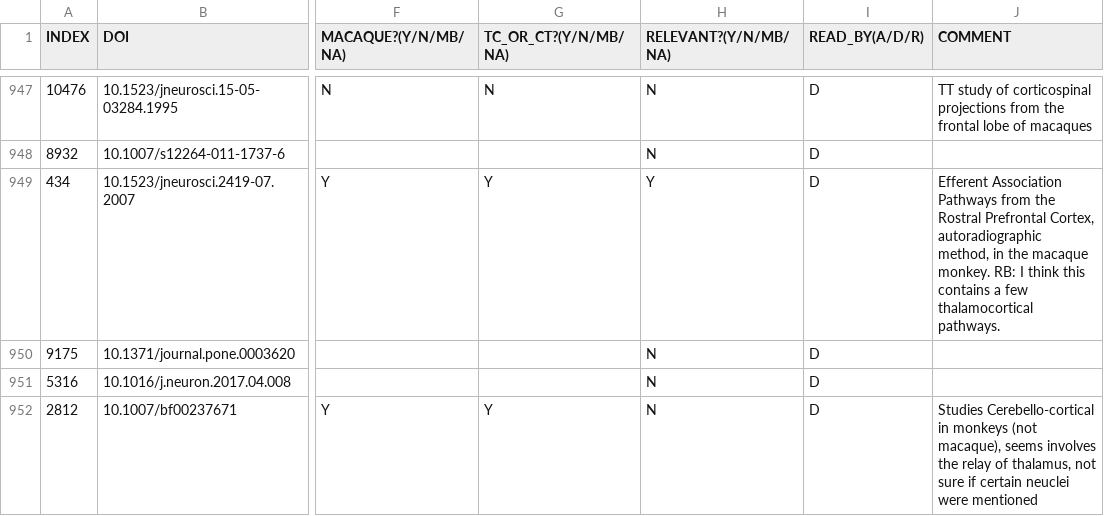
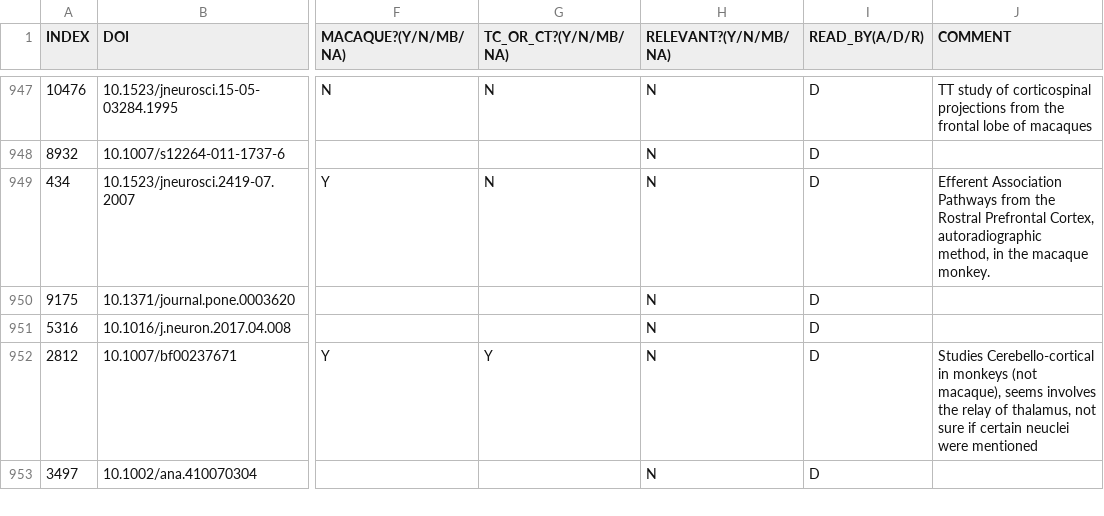
Before and after one commit to INM-6/ThaCoMac, a CSV file: datasets/03_potential_literature_database/potential_related_literature_testing_set_1000_labeled_complete.csv, drawn as a sheet; only a part is shown, gaps mark what is left out; the shorter side is filled out with more unchanged rows; the diff names each change by its address in the sheet, - before the commit and + after, or states it on an @@ line.

```diff
--- a/datasets/03_potential_literature_database/potential_related_literature_testing_set_1000_labeled_complete.csv
+++ b/datasets/03_potential_literature_database/potential_related_literature_testing_set_1000_labeled_complete.csv
-G949 (TC_OR_CT?(Y/N/MB/NA)): Y
+G949 (TC_OR_CT?(Y/N/MB/NA)): N
-H949 (RELEVANT?(Y/N/MB/NA)): Y
+H949 (RELEVANT?(Y/N/MB/NA)): N
-J949 (COMMENT): …macaque monkey. RB: I think this contains a few thalamocortical pathways.
+J949 (COMMENT): …macaque monkey.
```
Also changed, not shown: 5 other files.
